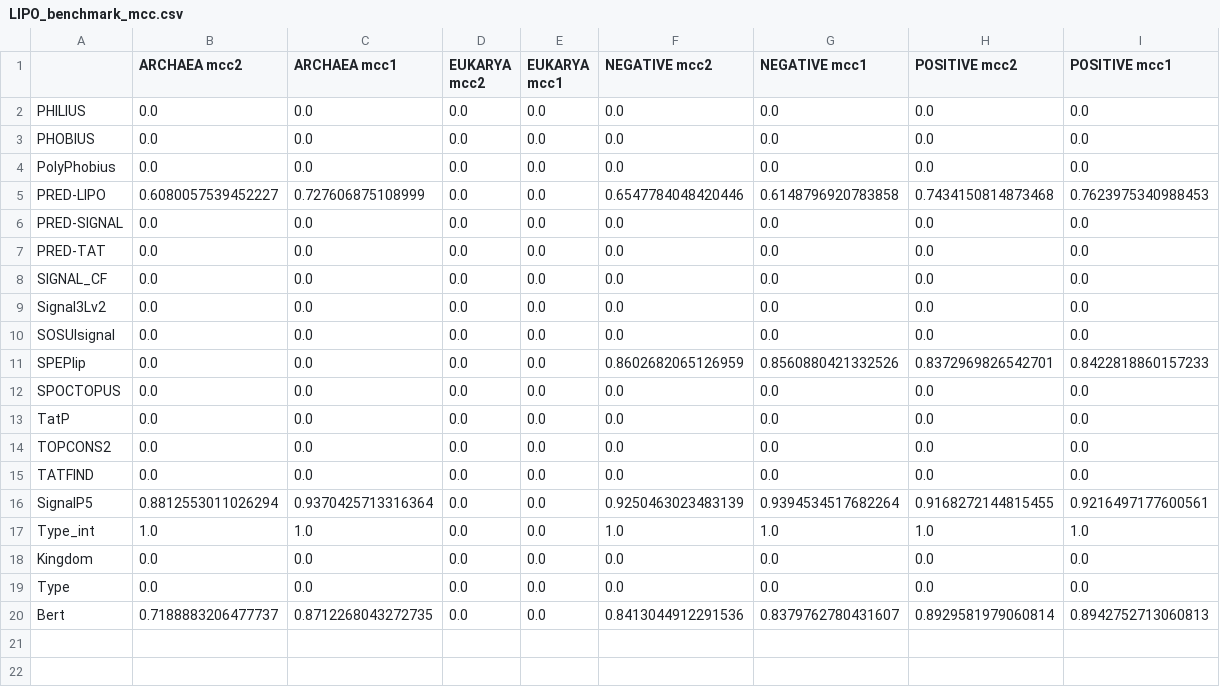
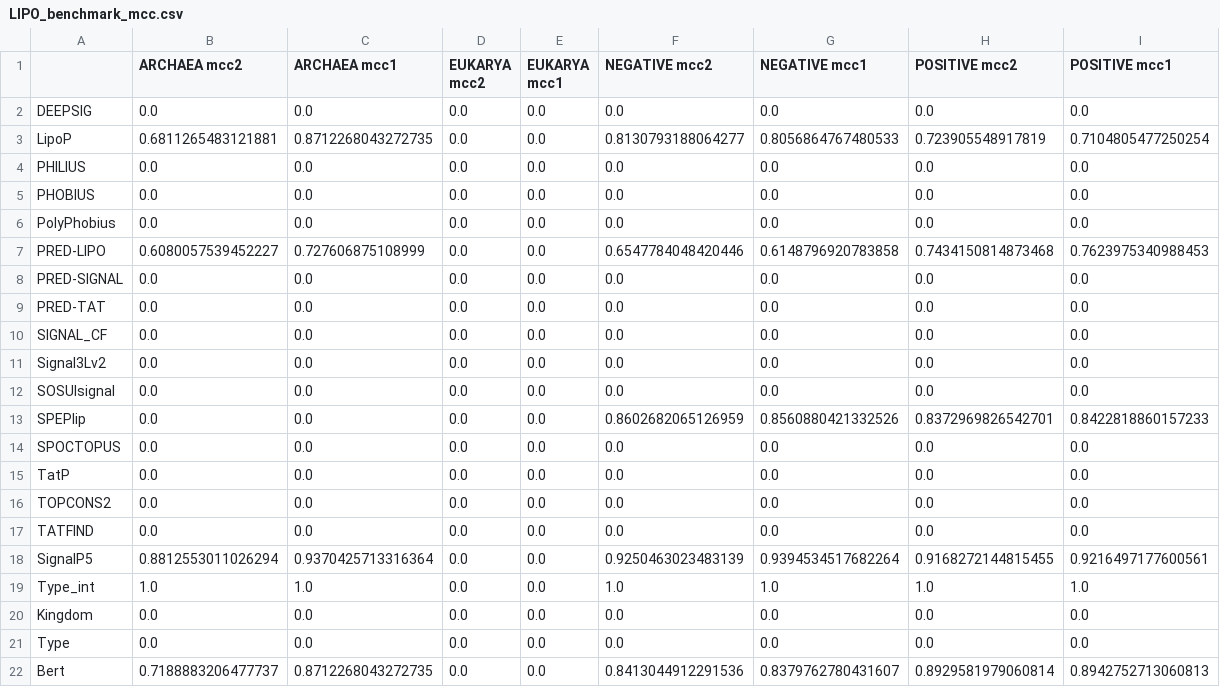
Before and after one commit to fteufel/master-thesis, a CSV file: sp_prediction_experiments/experiments_results/benchmark_performances_recomputed/LIPO_benchmark_mcc.csv, drawn as a sheet; the diff names each change by its address in the sheet, - before the commit and + after, or states it on an @@ line.

```diff
--- a/sp_prediction_experiments/experiments_results/benchmark_performances_recomputed/LIPO_benchmark_mcc.csv
+++ b/sp_prediction_experiments/experiments_results/benchmark_performances_recomputed/LIPO_benchmark_mcc.csv
+row 2: DEEPSIG | 0.0 | 0.0 | 0.0 | 0.0 | 0.0 | 0.0 | 0.0 | 0.0
+row 3: LipoP | 0.6811265483121881 | 0.8712268043272735 | 0.0 | 0.0 | 0.8130793188064277 | 0.8056864767480533 | 0.723905548917819 | 0.7104805477250254
```
Also changed, not shown: sp_prediction_experiments/experiments_results/benchmark_performances_recomputed/SP_benchmark_mcc.csv, sp_prediction_experiments/experiments_results/benchmark_performances_recomputed/TAT_benchmark_mcc.csv, 1 other file.
